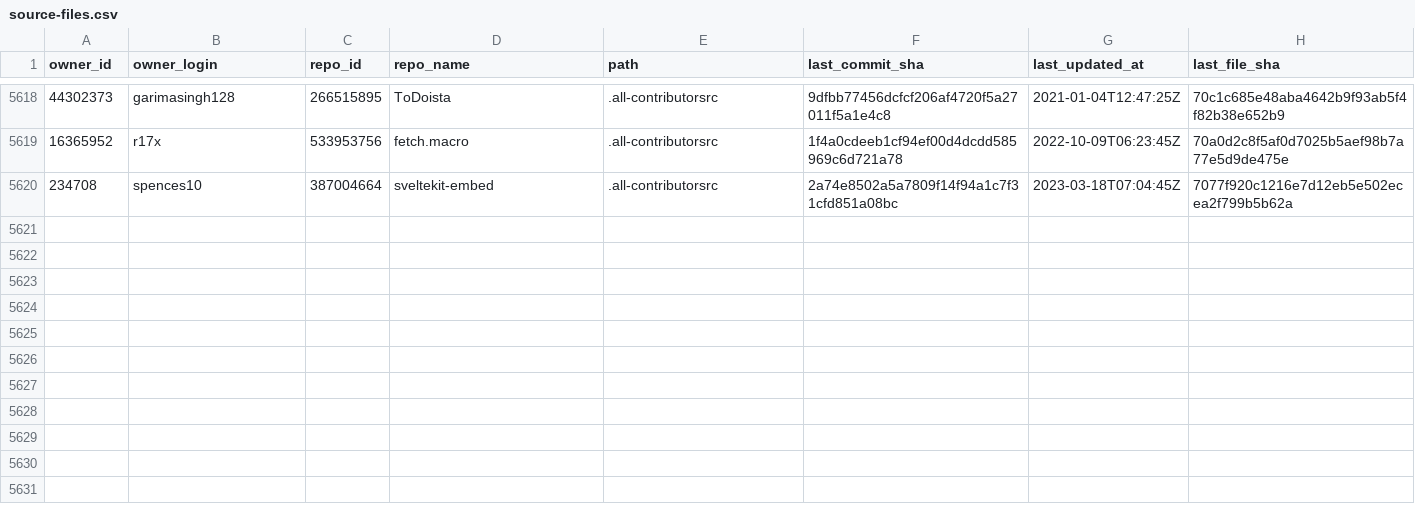
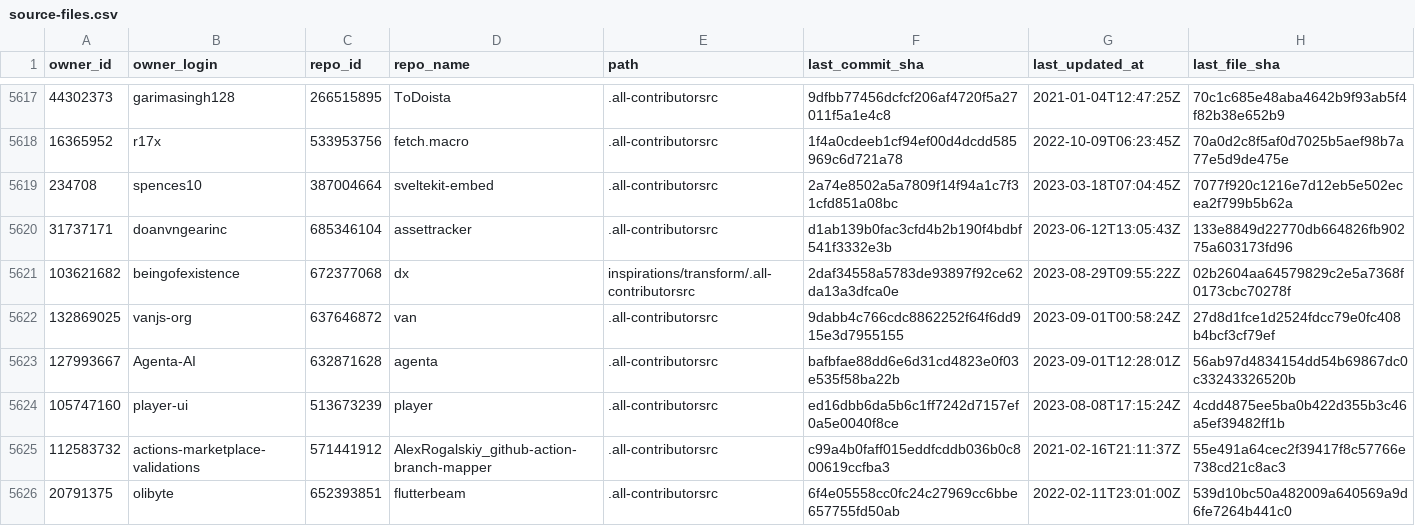
Before and after one commit to all-contributors/import, a CSV file: data/source-files.csv, drawn as a sheet; only a part is shown, gaps mark what is left out; the diff covers the shown part only; the diff names each change by its address in the sheet, - before the commit and + after, or states it on an @@ line.

```diff
--- a/data/source-files.csv
+++ b/data/source-files.csv
+row 5620: 31737171 | doanvngearinc | 685346104 | assettracker | .all-contributorsrc | d1ab139b0fac3cfd4b2b190f4bdbf541f3332e3b | 2023-06-12T13:05:43Z | 133e8849d22770db664826fb90275a603173fd96
+row 5621: 103621682 | beingofexistence | 672377068 | dx | inspirations/transform/.all-contributorsrc | 2daf34558a5783de93897f92ce62da13a3dfca0e | 2023-08-29T09:55:22Z | 02b2604aa64579829c2e5a7368f0173cbc70278f
+row 5622: 132869025 | vanjs-org | 637646872 | van | .all-contributorsrc | 9dabb4c766cdc8862252f64f6dd915e3d7955155 | 2023-09-01T00:58:24Z | 27d8d1fce1d2524fdcc79e0fc408b4bcf3cf79ef
+row 5623: 127993667 | Agenta-AI | 632871628 | agenta | .all-contributorsrc | bafbfae88dd6e6d31cd4823e0f03e535f58ba22b | 2023-09-01T12:28:01Z | 56ab97d4834154dd54b69867dc0c33243326520b
+row 5624: 105747160 | player-ui | 513673239 | player | .all-contributorsrc | ed16dbb6da5b6c1ff7242d7157ef0a5e0040f8ce | 2023-08-08T17:15:24Z | 4cdd4875ee5ba0b422d355b3c46a5ef39482ff1b
+row 5625: 112583732 | actions-marketplace-validations | 571441912 | AlexRogalskiy_github-action-branch-mapper | .all-contributorsrc | c99a4b0faff015eddfcddb036b0c800619ccfba3 | 2021-02-16T21:11:37Z | 55e491a64cec2f39417f8c57766e738cd21c8ac3
+row 5626: 20791375 | olibyte | 652393851 | flutterbeam | .all-contributorsrc | 6f4e05558cc0fc24c27969cc6bbe657755fd50ab | 2022-02-11T23:01:00Z | 539d10bc50a482009a640569a9d6fe7264b441c0
```
Also changed, not shown: 7 added rows, 1 removed row and 36 edited cells elsewhere in this file.
